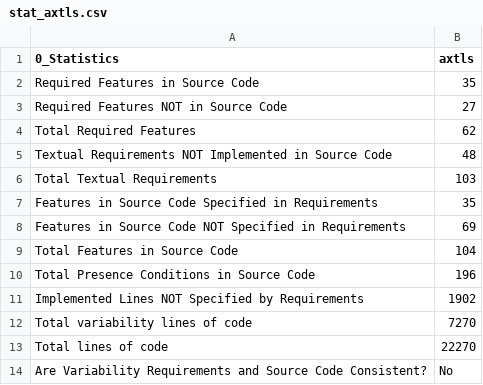
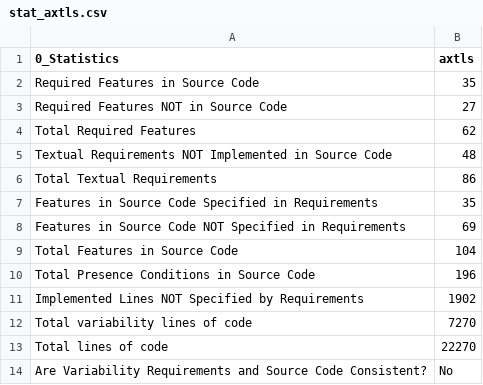
Before and after one commit to chinkhor/VarCHEK, a CSV file: reports/stat_axtls.csv, drawn as a sheet.

Commit message:
update Tue Oct 14 22:25:25 CDT 2025

```diff
--- a/reports/stat_axtls.csv
+++ b/reports/stat_axtls.csv
@@ -5,3 +5,3 @@ Total Required Features,62
 Textual Requirements NOT Implemented in Source Code,48
-Total Textual Requirements,103
+Total Textual Requirements,86
 Features in Source Code Specified in Requirements,35
```
